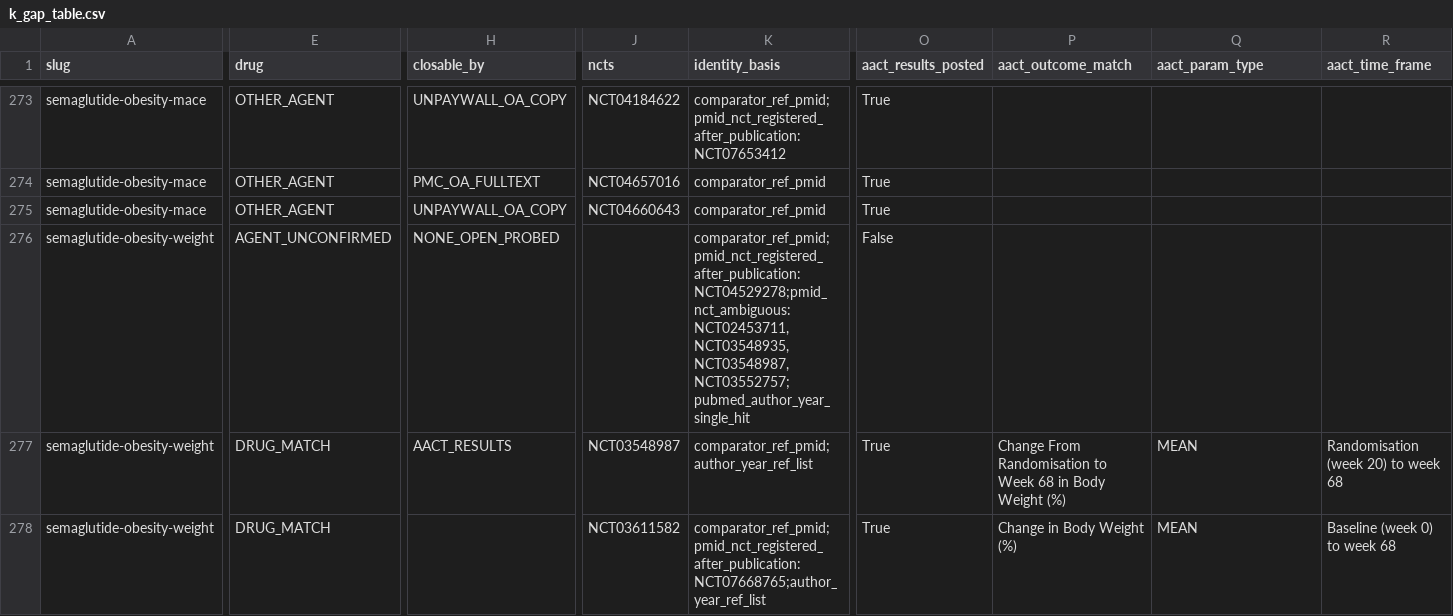
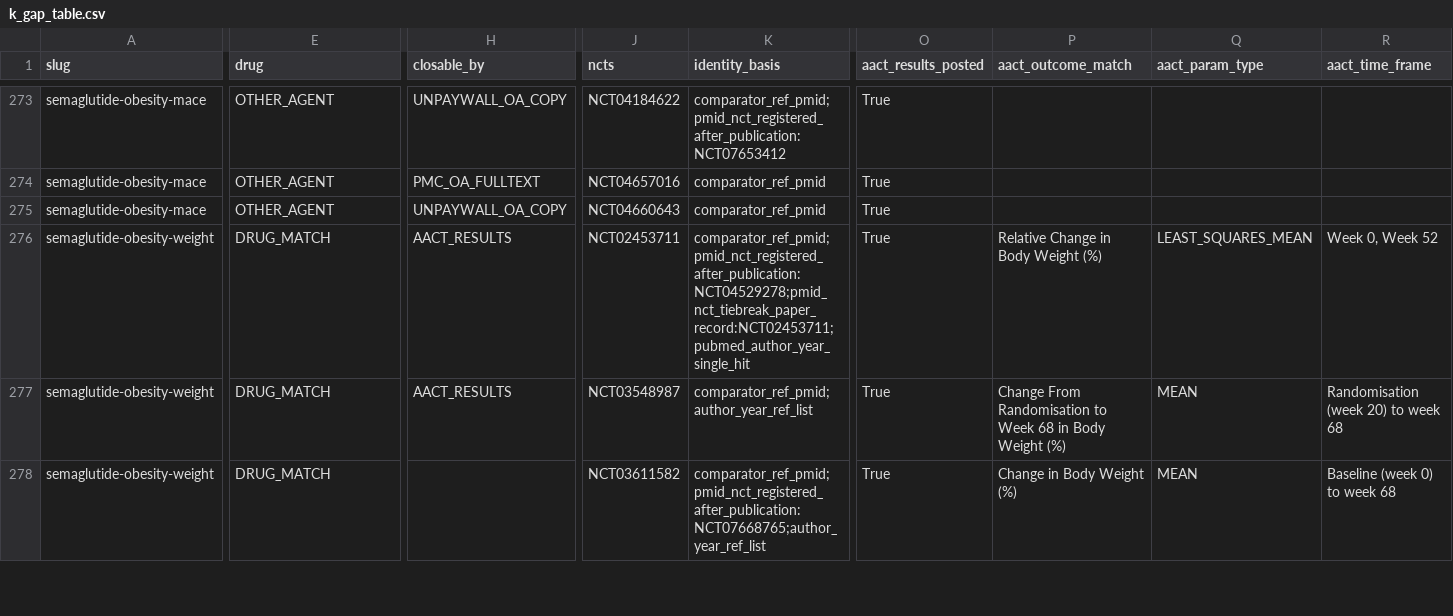
Before and after one commit to mahmood726-cyber/meta-harness, a CSV file: outputs/k_gap/k_gap_table.csv, drawn as a sheet; only a part is shown, gaps mark what is left out; the diff covers the shown part only; the diff names each change by its address in the sheet, - before the commit and + after, or states it on an @@ line.

```diff
--- a/outputs/k_gap/k_gap_table.csv
+++ b/outputs/k_gap/k_gap_table.csv
-E276 (drug): AGENT_UNCONFIRMED
+E276 (drug): DRUG_MATCH
-H276 (closable_by): NONE_OPEN_PROBED
+H276 (closable_by): AACT_RESULTS
-J276 (ncts): (empty)
+J276 (ncts): NCT02453711
-K276 (identity_basis): comparator_ref_pmid;pmid_nct_registered_after_publication:NCT04529278;pmid_nct_ambiguous:NCT02453711,NCT03548935,NCT03548987,NCT03552757;pubmed_author_year_single_hit
+K276 (identity_basis): comparator_ref_pmid;pmid_nct_registered_after_publication:NCT04529278;pmid_nct_tiebreak_paper_record:NCT02453711;pubmed_author_year_single_hit
-O276 (aact_results_posted): False
+O276 (aact_results_posted): True
-P276 (aact_outcome_match): (empty)
+P276 (aact_outcome_match): Relative Change in Body Weight (%)
-Q276 (aact_param_type): (empty)
+Q276 (aact_param_type): LEAST_SQUARES_MEAN
-R276 (aact_time_frame): (empty)
+R276 (aact_time_frame): Week 0, Week 52
```
Also changed, not shown: 70 edited cells elsewhere in this file, 25 other files.
